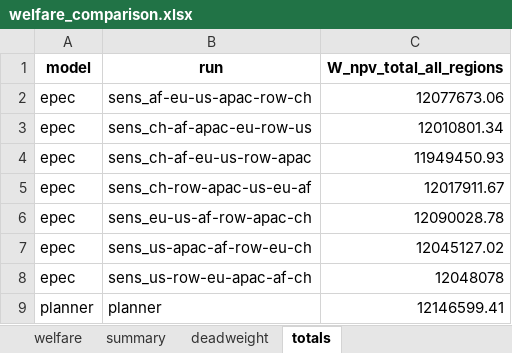
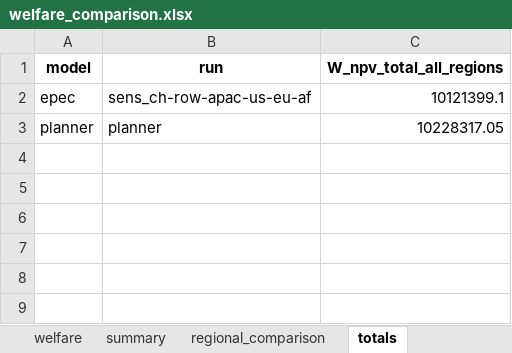
Before and after one commit to Acsekoe/SolarGeoRisk_EPEC_intertemporal, an Excel workbook: outputs/welfare_comparison.xlsx, sheet totals, drawn as a sheet; values as stored, in another font and other column widths than the file's, no borders; removed rows and columns are numbered as before the commit, all else as after; the diff names each change by its address in the sheet, - before the commit and + after, or states it on an @@ line.

```diff
--- a/outputs/welfare_comparison.xlsx (sheet totals)
+++ b/outputs/welfare_comparison.xlsx (sheet totals)
-sheet tab: deadweight
+sheet tab: regional_comparison
-row 2: epec | sens_af-eu-us-apac-row-ch | 12077673.06
-row 3: epec | sens_ch-af-apac-eu-row-us | 12010801.34
-row 4: epec | sens_ch-af-eu-us-row-apac | 11949450.93
-C2 (W_npv_total_all_regions): 12017911.67
+C2 (W_npv_total_all_regions): 10121399.1
-row 6: epec | sens_eu-us-af-row-apac-ch | 12090028.78
-row 7: epec | sens_us-apac-af-row-eu-ch | 12045127.02
-row 8: epec | sens_us-row-eu-apac-af-ch | 12048078
-C3 (W_npv_total_all_regions): 12146599.41
+C3 (W_npv_total_all_regions): 10228317.05
```
Also changed, not shown: sheet welfare, sheet regional_comparison, sheet summary, other sheet tabs, outputs/sens/welfare_comparison.xlsx, 3 other files.
